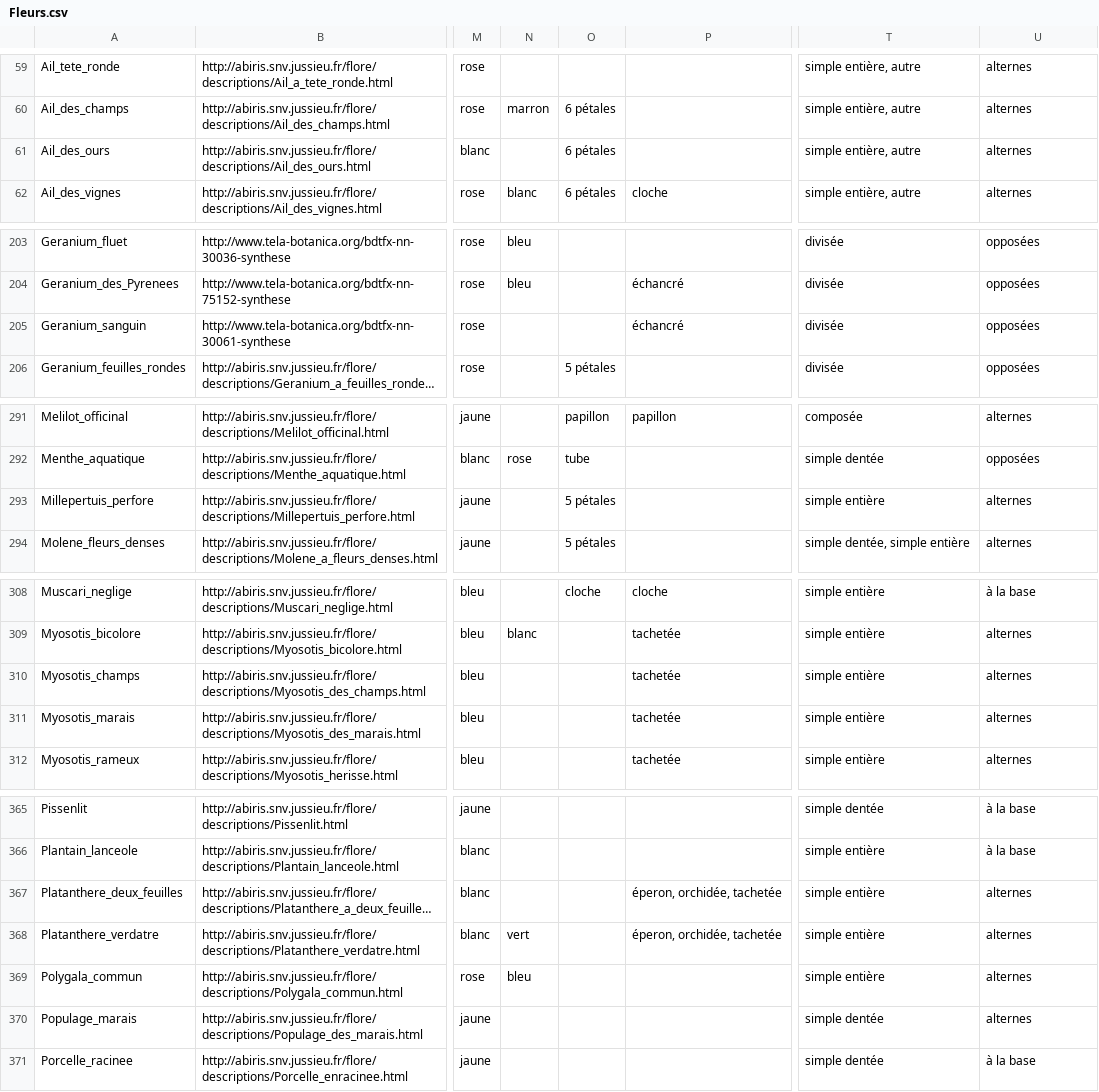
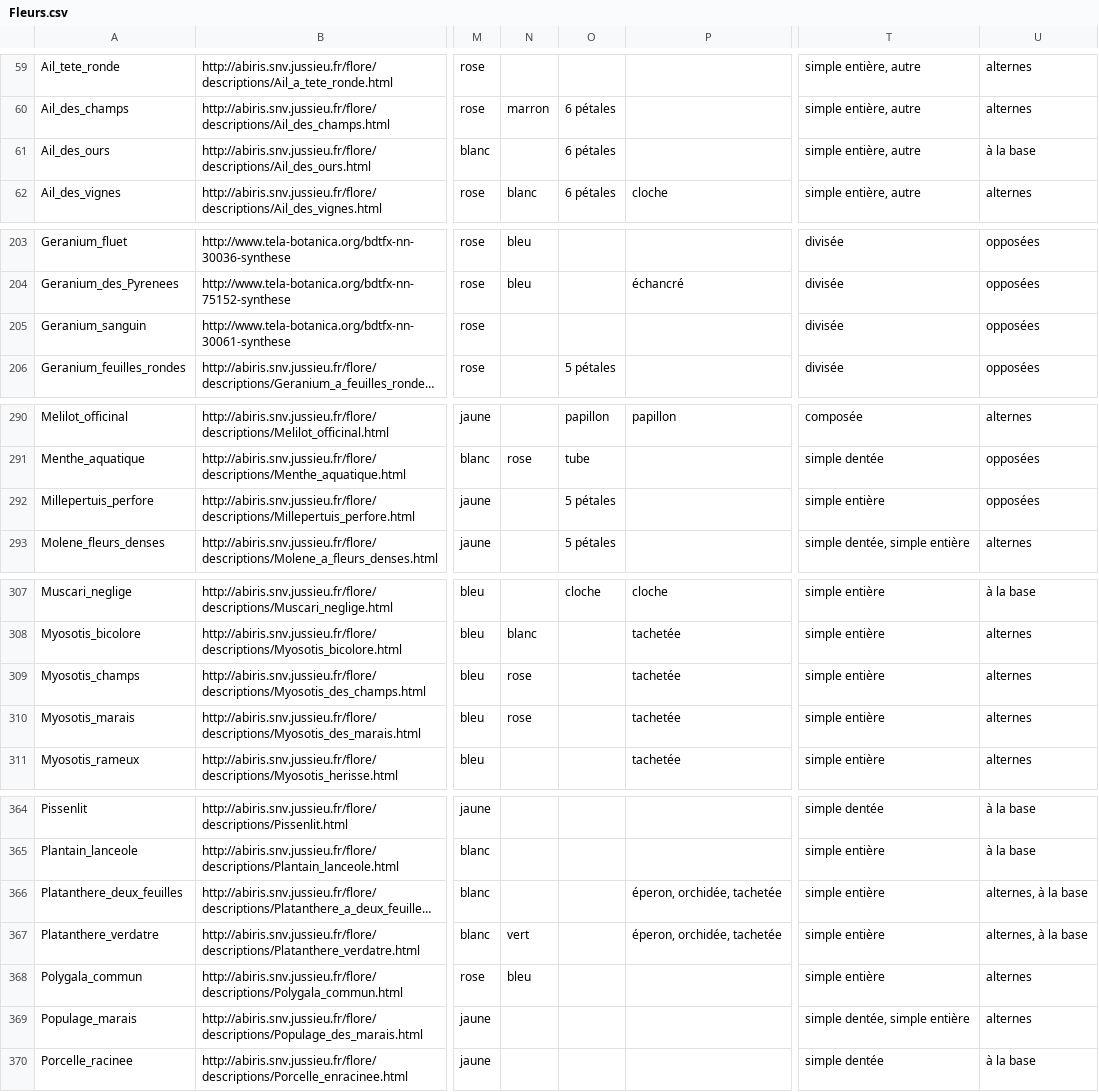
Before and after one commit to giletvin/flore, a CSV file: flore_database/Fleurs.csv, drawn as a sheet; only a part is shown, gaps mark what is left out; long unchanged cells end in …; addresses are those after the commit; the diff covers the shown part only; the diff names each change by its address in the sheet, - before the commit and + after, or states it on an @@ line.

```diff
--- a/flore_database/Fleurs.csv
+++ b/flore_database/Fleurs.csv
-U61: alternes
+U61: à la base
-P205: échancré
+P205: (empty)
-U292: alternes
+U292: opposées
-N309:N310: (empty)
+N309:N310: rose
-U366:U367: alternes
+U366:U367: alternes, à la base
-T369: simple dentée
+T369: simple dentée, simple entière
```
Also changed, not shown: 8 added rows, 1 removed row and 27 edited cells elsewhere in this file, 1 other file.
